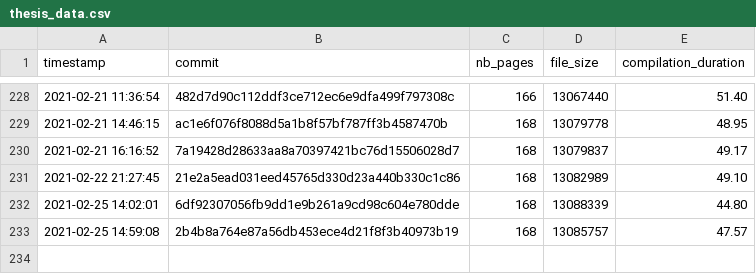
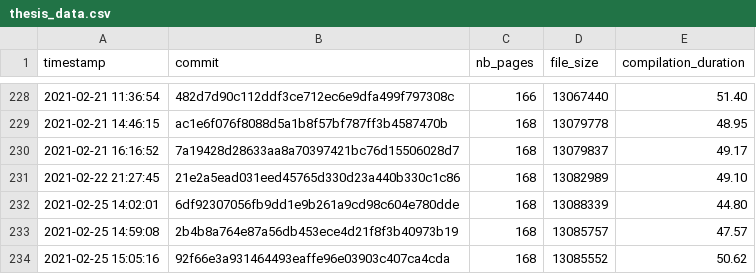
Before and after one commit to Ezibenroc/thesis, a CSV file: build/thesis_data.csv, drawn as a sheet; only a part is shown, gaps mark what is left out.

Commit message:
New compilation

```diff
--- a/build/thesis_data.csv
+++ b/build/thesis_data.csv
@@ -233 +233,2 @@ timestamp,commit,nb_pages,file_size,compilation_duration
 2021-02-25 14:59:08,2b4b8a764e87a56db453ece4d21f8f3b40973b19,168,13085757,47.57
+2021-02-25 15:05:16,92f66e3a931464493eaffe96e03903c407ca4cda,168,13085552,50.62
```
Also changed, not shown: 2 other files.
